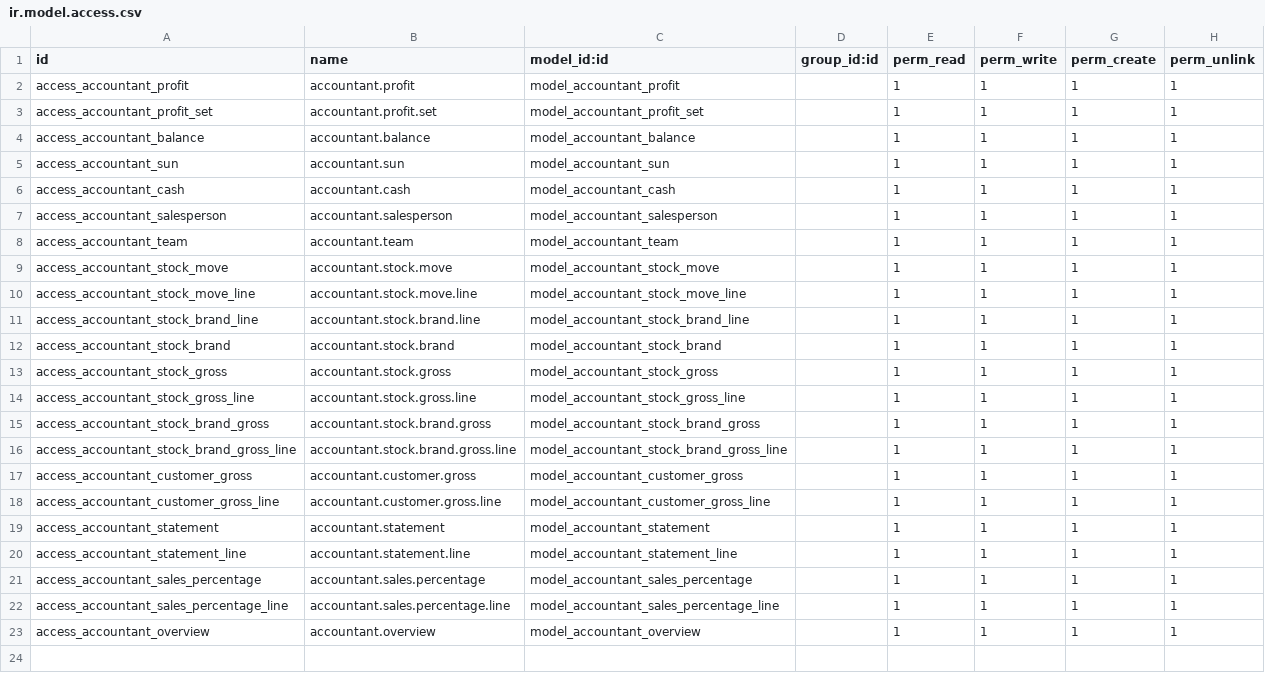
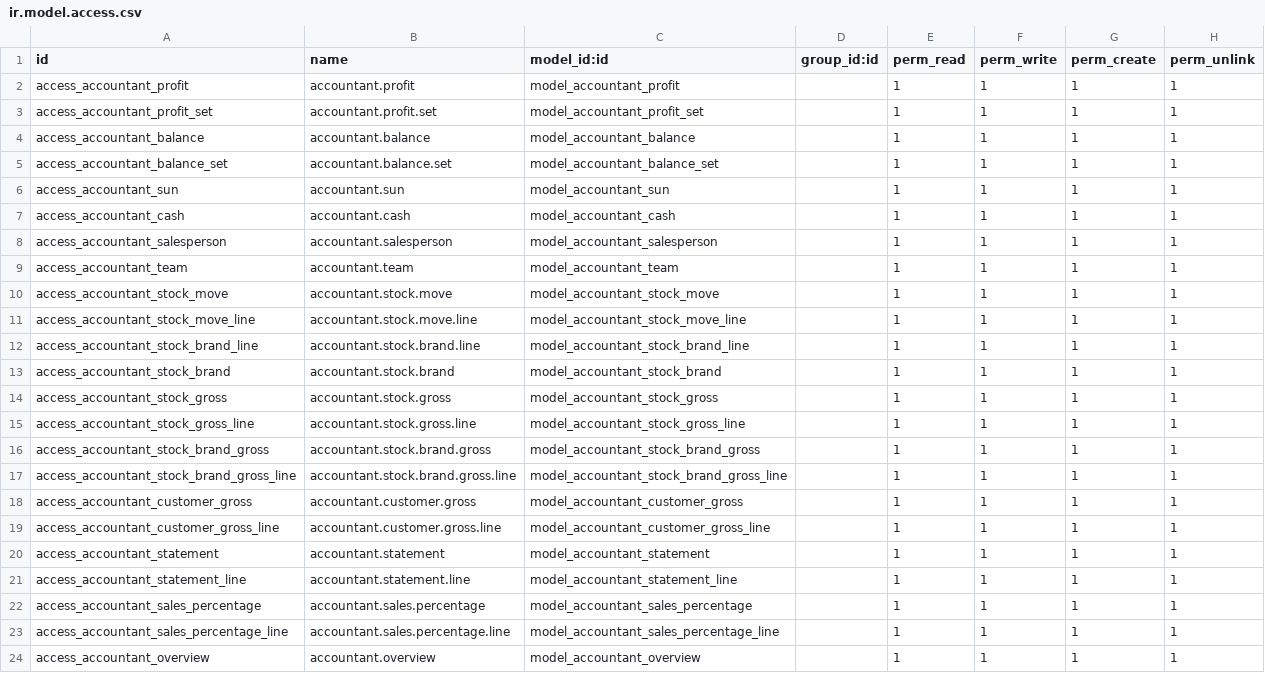
Before and after one commit to nudepig/accountant, a CSV file: security/ir.model.access.csv, drawn as a sheet.

```diff
--- a/security/ir.model.access.csv
+++ b/security/ir.model.access.csv
@@ -4,2 +4,3 @@ access_accountant_profit_set,accountant.profit.set,model_accountant_profit_set,,
 access_accountant_balance,accountant.balance,model_accountant_balance,,1,1,1,1
+access_accountant_balance_set,accountant.balance.set,model_accountant_balance_set,,1,1,1,1
 access_accountant_sun,accountant.sun,model_accountant_sun,,1,1,1,1
```
Also changed, not shown: 7 other files.
